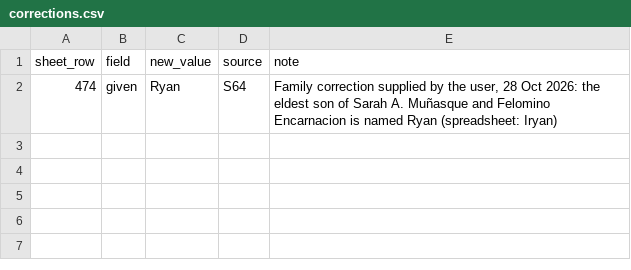
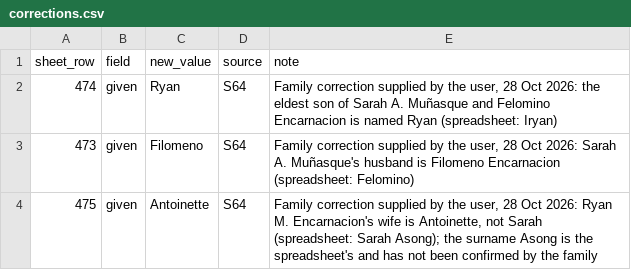
Before and after one commit to marcencar-lab/-munasque-family-tree-, a CSV file: registers/corrections.csv, drawn as a sheet; the diff names each change by its address in the sheet, - before the commit and + after, or states it on an @@ line.

```diff
--- a/registers/corrections.csv
+++ b/registers/corrections.csv
+row 3: 473 | given | Filomeno | S64 | Family correction supplied by the user, 28 Oct 2026: Sarah A. Muñasque's husband is Filomeno Encarnacion (spreadsheet: Felomino)
+row 4: 475 | given | Antoinette | S64 | Family correction supplied by the user, 28 Oct 2026: Ryan M. Encarnacion's wife is Antoinette, not Sarah (spreadsheet: Sarah Asong); the surname Asong is the spreadsheet's and has not been confirmed by the family
```
Also changed, not shown: docs/data/people.csv, registers/people.csv, 15 other files.
